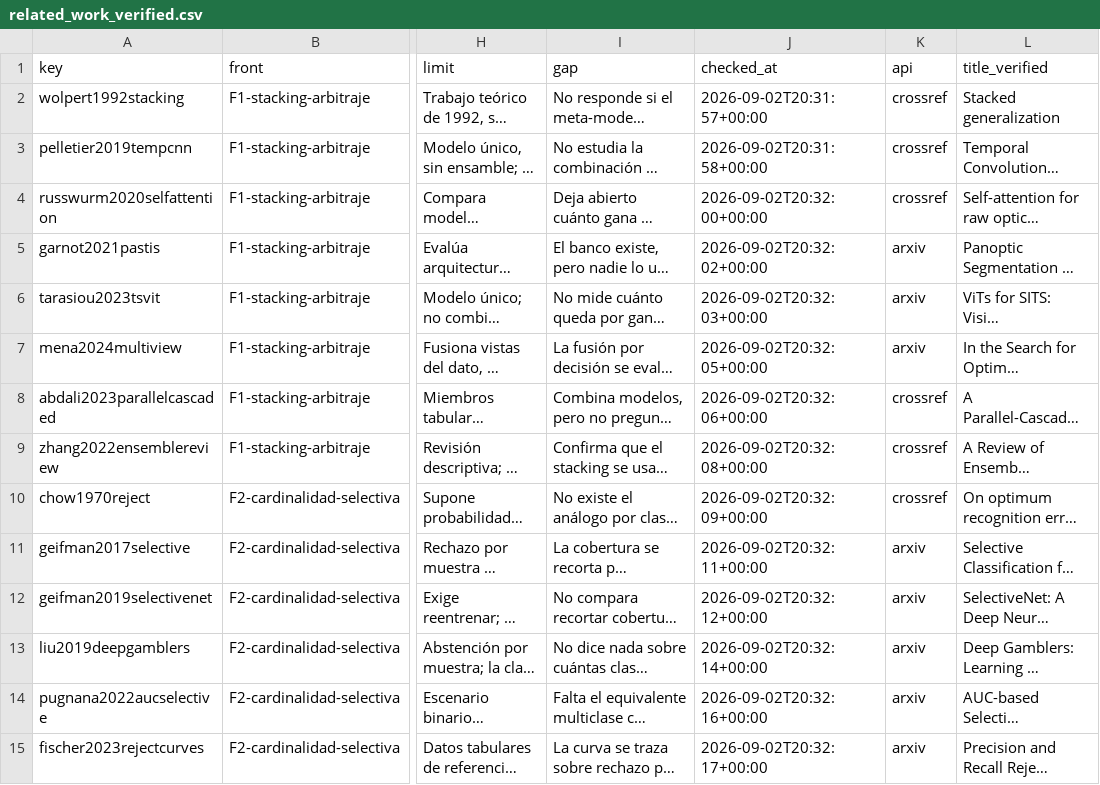
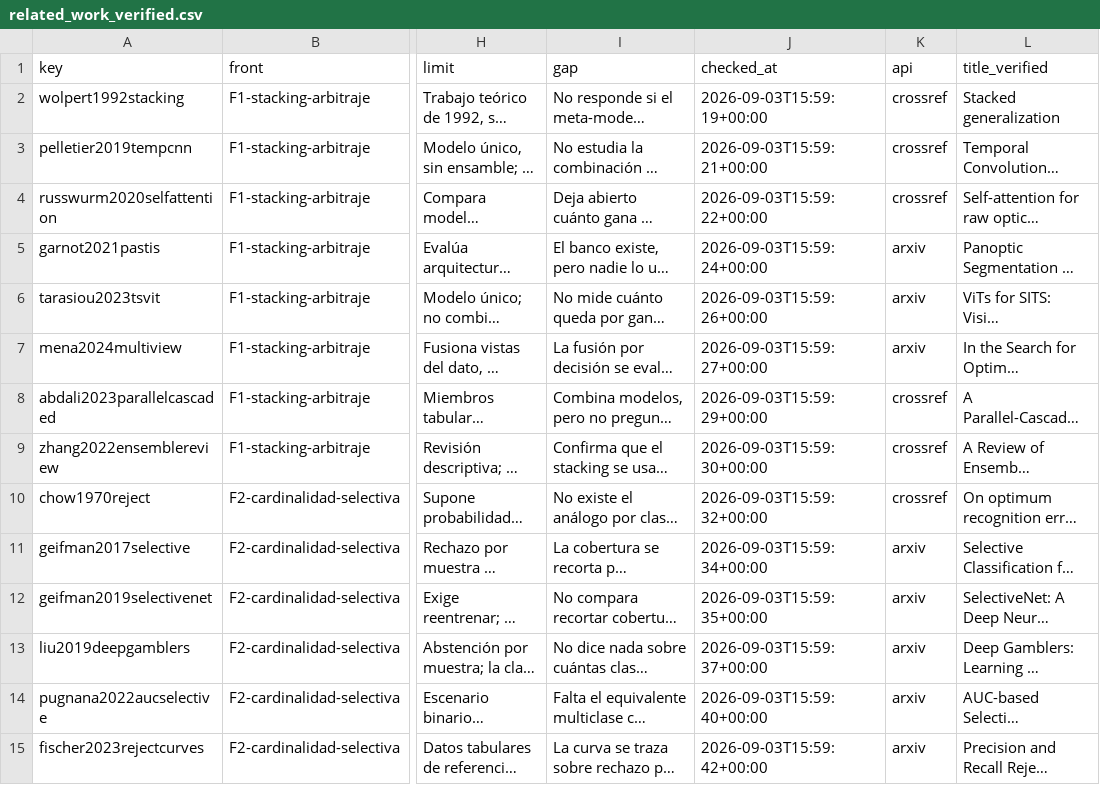
Before and after one commit to jrebull/agrosat-copilotv2, a CSV file: reports/paper_micai/fase0/related_work_verified.csv, drawn as a sheet; only a part is shown, gaps mark what is left out; long unchanged cells end in …; the diff covers the shown part only; the diff names each change by its address in the sheet, - before the commit and + after, or states it on an @@ line.

Commit message:
feat(E11): primer borrador completo del manuscrito MICAI, reproducible byte a byte
paper/micai/ compila en doce paginas A4 exactas, cero errores de LaTeX, cero
cajas overfull y abstract de 249 palabras, con las seis secciones escritas de
punta a punta y las figuras de las fases 3 y 4 incrustadas. Ninguna cifra
impresa carece de fila sellada.

El encuadre cambia con el resultado en lugar de sobrevivirlo. que-paper-sale.md
sostenia que recortar la leyenda domina y que compra mas calidad que el rechazo
por confianza; las fases 3 y 4 falsificaron las dos afirmaciones, asi que la
seccion 5 se reescribe: la tesis pasa a ser cuanto de una mejora macro es el
denominador, y el control de una linea pasa de auxiliar a contribucion. De paso
se corrige el numero de paginas del manuscrito heredado, que son veinticuatro y
no treinta y seis.

La bibliografia se genera desde la matriz verificada con make micai-bib, asi que
ninguna entrada puede existir sin haber pasado por arXiv, Crossref u OpenAlex.
Se anade BreizhCrops, que faltaba y que la fase 4 necesita: 44 entradas
verificadas, 25 citadas.

El gate de doble ciego se prueba en negativo, que es lo unico que autoriza a
confiar en el: se autoprueba token por token, y se comprobo que falla sobre una
compilacion con anonfalse antes de creerle el verde. La autoprueba encontro un
defecto propio, no del detector: exigia igualdad de lista cuando varios tokens se
contienen entre si.

Y la compilacion es reproducible byte a byte. Sin pdfinfoomitdate, pdftrailerid y
pdfsuppressptexinfo en el tex, y sin anular metadatos y fijar svg.hashsalt en las
figuras, el MD5 del PDF cambiaba en cada corrida y sellarlo no significaba nada.
Comprobado extrayendo solo los archivos versionados a un arbol limpio: compila y
da el mismo MD5. Las figuras dejan de estar ignoradas por el *.pdf global, porque
si no un clon limpio no puede compilar el articulo.

```diff
--- a/reports/paper_micai/fase0/related_work_verified.csv
+++ b/reports/paper_micai/fase0/related_work_verified.csv
-J2 (checked_at): 2026-09-02T20:31:57+00:00
+J2 (checked_at): 2026-09-03T15:59:19+00:00
-J3 (checked_at): 2026-09-02T20:31:58+00:00
+J3 (checked_at): 2026-09-03T15:59:21+00:00
-J4 (checked_at): 2026-09-02T20:32:00+00:00
+J4 (checked_at): 2026-09-03T15:59:22+00:00
-J5 (checked_at): 2026-09-02T20:32:02+00:00
+J5 (checked_at): 2026-09-03T15:59:24+00:00
-J6 (checked_at): 2026-09-02T20:32:03+00:00
+J6 (checked_at): 2026-09-03T15:59:26+00:00
-J7 (checked_at): 2026-09-02T20:32:05+00:00
+J7 (checked_at): 2026-09-03T15:59:27+00:00
-J8 (checked_at): 2026-09-02T20:32:06+00:00
+J8 (checked_at): 2026-09-03T15:59:29+00:00
-J9 (checked_at): 2026-09-02T20:32:08+00:00
+J9 (checked_at): 2026-09-03T15:59:30+00:00
-J10 (checked_at): 2026-09-02T20:32:09+00:00
+J10 (checked_at): 2026-09-03T15:59:32+00:00
-J11 (checked_at): 2026-09-02T20:32:11+00:00
+J11 (checked_at): 2026-09-03T15:59:34+00:00
-J12 (checked_at): 2026-09-02T20:32:12+00:00
+J12 (checked_at): 2026-09-03T15:59:35+00:00
-J13 (checked_at): 2026-09-02T20:32:14+00:00
+J13 (checked_at): 2026-09-03T15:59:37+00:00
-J14 (checked_at): 2026-09-02T20:32:16+00:00
+J14 (checked_at): 2026-09-03T15:59:40+00:00
-J15 (checked_at): 2026-09-02T20:32:17+00:00
+J15 (checked_at): 2026-09-03T15:59:42+00:00
```
Also changed, not shown: 1 added row and 33 edited cells elsewhere in this file, reports/paper_micai/fase0/related_work_matrix.csv, 24 other files.
